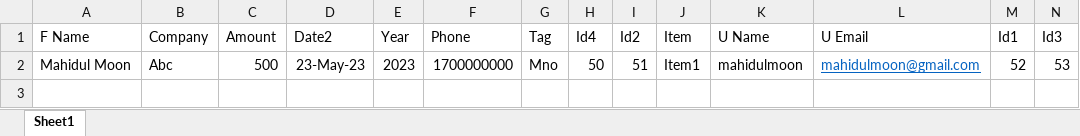
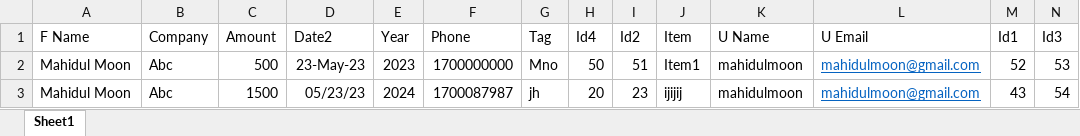
Before and after one commit to visionarytechsolution/Email_sending_api, an Excel workbook: pythonmailerv1.6/HtmlData.xlsx, sheet Sheet1, drawn as a sheet; values as stored, in another font and other column widths than the file's, no borders; the diff names each change by its address in the sheet, - before the commit and + after, or states it on an @@ line.

```diff
--- a/pythonmailerv1.6/HtmlData.xlsx (sheet Sheet1)
+++ b/pythonmailerv1.6/HtmlData.xlsx (sheet Sheet1)
+row 3: Mahidul Moon | Abc | 1500 | 05/23/23 | 2024 | 1700087987 | jh | 20 | 23 | ijijij | mahidulmoon | mahidulmoon@gmail.com | 43 | 54
```
Also changed, not shown: pythonmailerv1.6/rcvr_mail_list.xlsx, pythonmailerv1.6/sender_mail_info.xlsx, 1 other file.
